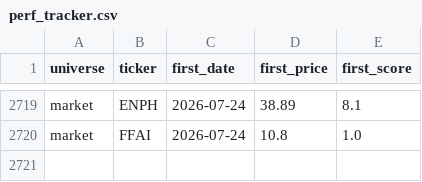
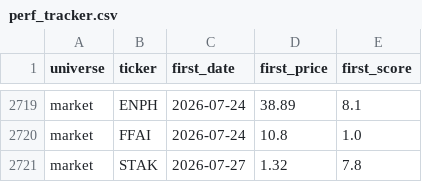
Before and after one commit to ArnaudVarela/TradingScan, a CSV file: perf_tracker.csv, drawn as a sheet; only a part is shown, gaps mark what is left out.

```diff
--- a/perf_tracker.csv
+++ b/perf_tracker.csv
@@ -2720 +2720,2 @@ market,ENPH,2026-07-24,38.89,8.1
 market,FFAI,2026-07-24,10.8,1.0
+market,STAK,2026-07-27,1.32,7.8
```
Also changed, not shown: dashboard/public/market_setups.csv, dashboard/public/thematic_setups.csv, 5 other files.
